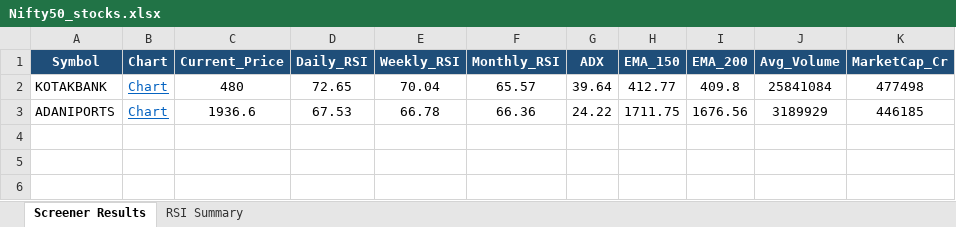
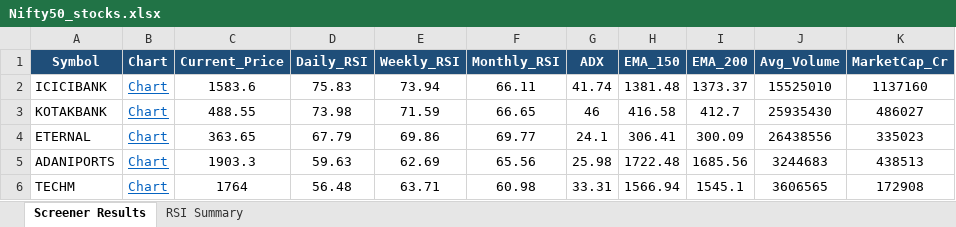
Before and after one commit to nikunj2021/nse-rsi-screener, an Excel workbook: docs/Nifty50_stocks.xlsx, sheet Screener Results, drawn as a sheet; values as stored, in another font and other column widths than the file's, no borders; addresses are those after the commit; the diff names each change by its address in the sheet, - before the commit and + after, or states it on an @@ line.

```diff
--- a/docs/Nifty50_stocks.xlsx (sheet Screener Results)
+++ b/docs/Nifty50_stocks.xlsx (sheet Screener Results)
+row 2: ICICIBANK | Chart | 1583.6 | 75.83 | 73.94 | 66.11 | 41.74 | 1381.48 | 1373.37 | 15525010 | 1137160
-C3 (Current_Price): 480
+C3 (Current_Price): 488.55
-D3 (Daily_RSI): 72.65
+D3 (Daily_RSI): 73.98
-E3 (Weekly_RSI): 70.04
+E3 (Weekly_RSI): 71.59
-F3 (Monthly_RSI): 65.57
+F3 (Monthly_RSI): 66.65
-G3 (ADX): 39.64
+G3 (ADX): 46
-H3 (EMA_150): 412.77
+H3 (EMA_150): 416.58
-I3 (EMA_200): 409.8
+I3 (EMA_200): 412.7
-J3 (Avg_Volume): 25841084
+J3 (Avg_Volume): 25935430
-K3 (MarketCap_Cr): 477498
+K3 (MarketCap_Cr): 486027
+row 4: ETERNAL | Chart | 363.65 | 67.79 | 69.86 | 69.77 | 24.1 | 306.41 | 300.09 | 26438556 | 335023
-C5 (Current_Price): 1936.6
+C5 (Current_Price): 1903.3
-D5 (Daily_RSI): 67.53
+D5 (Daily_RSI): 59.63
-E5 (Weekly_RSI): 66.78
+E5 (Weekly_RSI): 62.69
-F5 (Monthly_RSI): 66.36
+F5 (Monthly_RSI): 65.56
-G5 (ADX): 24.22
+G5 (ADX): 25.98
-H5 (EMA_150): 1711.75
+H5 (EMA_150): 1722.48
-I5 (EMA_200): 1676.56
+I5 (EMA_200): 1685.56
-J5 (Avg_Volume): 3189929
+J5 (Avg_Volume): 3244683
-K5 (MarketCap_Cr): 446185
+K5 (MarketCap_Cr): 438513
+row 6: TECHM | Chart | 1764 | 56.48 | 63.71 | 60.98 | 33.31 | 1566.94 | 1545.1 | 3606565 | 172908
```
Also changed, not shown: sheet RSI Summary, docs/Micro250_stocks.xlsx, docs/NSE500_stocks.xlsx, 7 other files.
